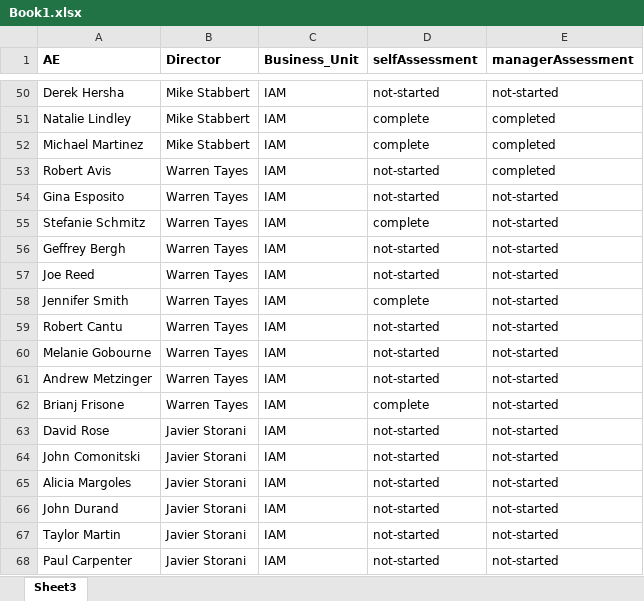
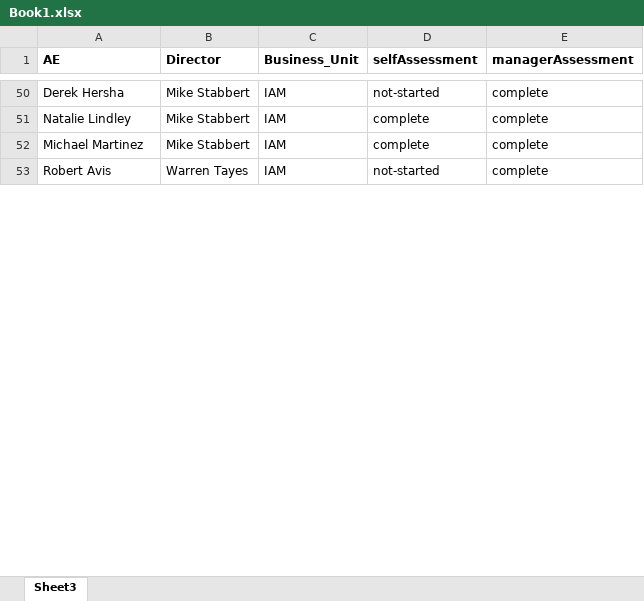
Before and after one commit to Anmolgarg18/AEdashboard, an Excel workbook: Book1.xlsx, sheet Sheet3, drawn as a sheet; only a part is shown, gaps mark what is left out; values as stored, in another font and other column widths than the file's, no borders; the diff covers the shown part only; the diff names each change by its address in the sheet, - before the commit and + after, or states it on an @@ line.

```diff
--- a/Book1.xlsx (sheet Sheet3)
+++ b/Book1.xlsx (sheet Sheet3)
-E50 (managerAssessment): not-started
+E50 (managerAssessment): complete
-E51:E53 (managerAssessment): completed
+E51:E53 (managerAssessment): complete
@@ row 54 hidden: Gina Esposito | Warren Tayes | IAM | not-started | not-started @@
@@ row 55 hidden: Stefanie Schmitz | Warren Tayes | IAM | complete | not-started @@
@@ row 56 hidden: Geffrey Bergh | Warren Tayes | IAM | not-started | not-started @@
@@ row 57 hidden: Joe Reed | Warren Tayes | IAM | not-started | not-started @@
@@ row 58 hidden: Jennifer Smith | Warren Tayes | IAM | complete | not-started @@
@@ row 59 hidden: Robert Cantu | Warren Tayes | IAM | not-started | not-started @@
@@ row 60 hidden: Melanie Gobourne | Warren Tayes | IAM | not-started | not-started @@
@@ row 61 hidden: Andrew Metzinger | Warren Tayes | IAM | not-started | not-started @@
@@ row 62 hidden: Brianj Frisone | Warren Tayes | IAM | complete | not-started @@
@@ row 63 hidden: David Rose | Javier Storani | IAM | not-started | not-started @@
@@ row 64 hidden: John Comonitski | Javier Storani | IAM | not-started | not-started @@
@@ row 65 hidden: Alicia Margoles | Javier Storani | IAM | not-started | not-started @@
@@ row 66 hidden: John Durand | Javier Storani | IAM | not-started | not-started @@
@@ row 67 hidden: Taylor Martin | Javier Storani | IAM | not-started | not-started @@
@@ row 68 hidden: Paul Carpenter | Javier Storani | IAM | not-started | not-started @@
```
Also changed, not shown: 7 removed rows, 141 hidden or unhidden rows and 19 edited cells elsewhere in this sheet, formulas that keep their value, hidden cells, 2 other files.
